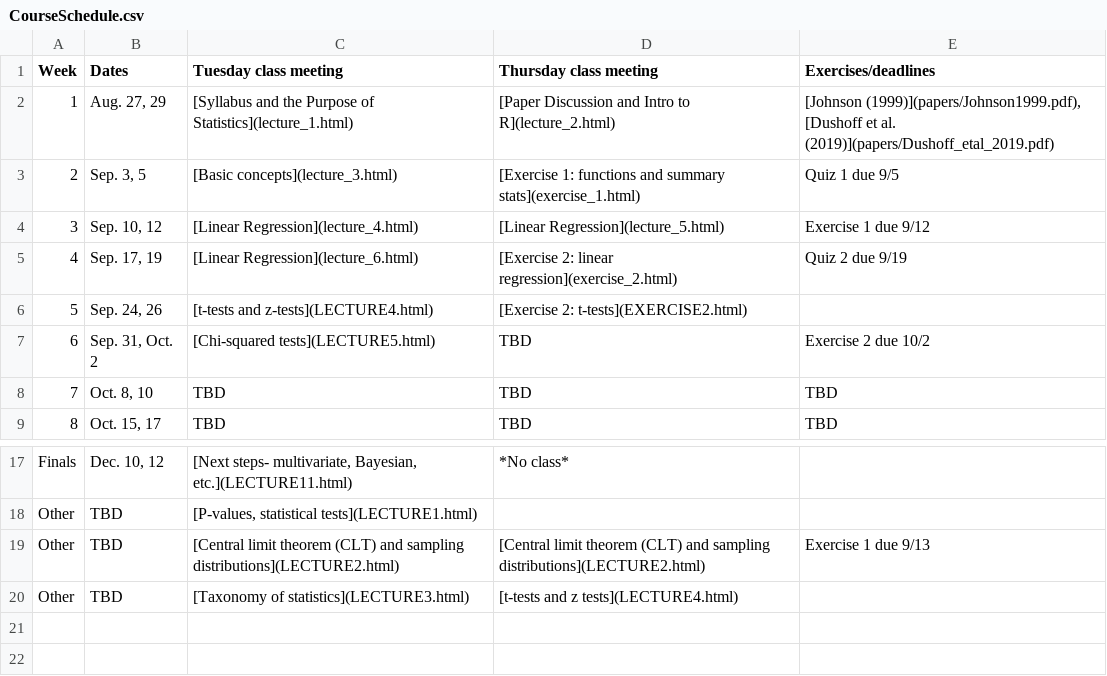
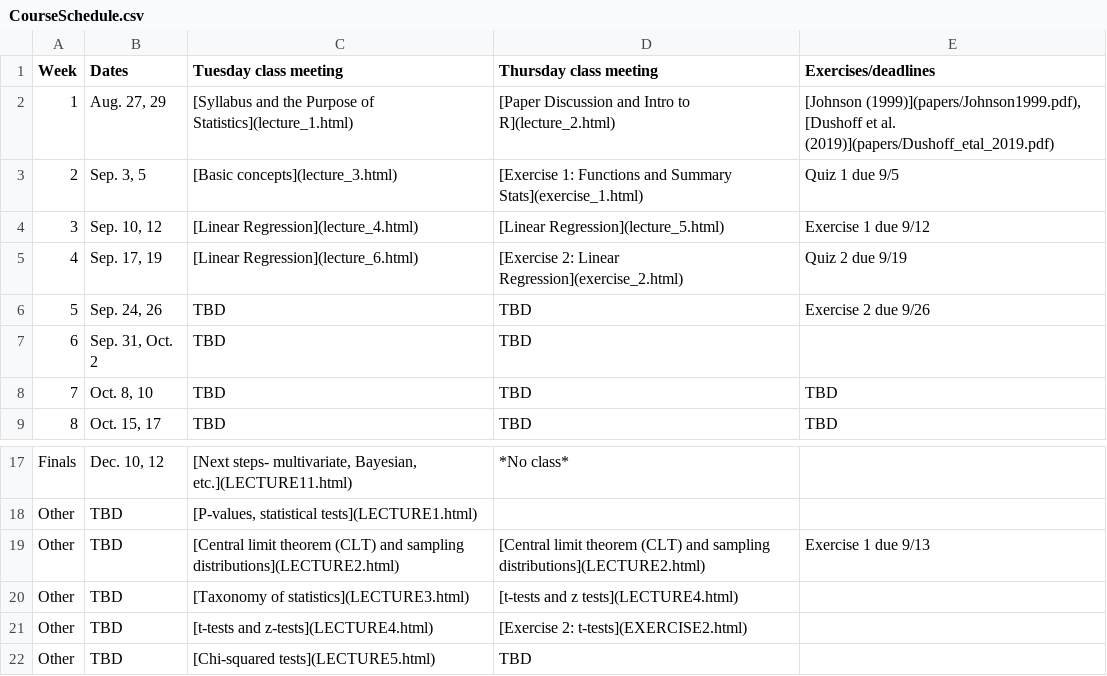
Before and after one commit to brianfolt/NRES_710, a CSV file: CourseSchedule.csv, drawn as a sheet; only a part is shown, gaps mark what is left out.

Commit message:
working on lecture 6

```diff
--- a/CourseSchedule.csv
+++ b/CourseSchedule.csv
@@ -2,7 +2,7 @@ Week,Dates,Tuesday class meeting,Thursday class meeting,Exercises/deadlines
 1,"Aug. 27, 29",[Syllabus and the Purpose of Statistics](lecture_1.html),[Paper Discussion and Intro to R](lecture_2.html),"[Johnson (1999)](papers/Johnson1999.pdf), [Dushoff et al. (2019)](papers/Dushoff_etal_2019.pdf)"
-2,"Sep. 3, 5",[Basic concepts](lecture_3.html),[Exercise 1: functions and summary stats](exercise_1.html),Quiz 1 due 9/5
+2,"Sep. 3, 5",[Basic concepts](lecture_3.html),[Exercise 1: Functions and Summary Stats](exercise_1.html),Quiz 1 due 9/5
 3,"Sep. 10, 12",[Linear Regression](lecture_4.html),[Linear Regression](lecture_5.html),Exercise 1 due 9/12
-4,"Sep. 17, 19",[Linear Regression](lecture_6.html),[Exercise 2: linear regression](exercise_2.html),Quiz 2 due 9/19
-5,"Sep. 24, 26",[t-tests and z-tests](LECTURE4.html),[Exercise 2: t-tests](EXERCISE2.html),
-6,"Sep. 31, Oct. 2",[Chi-squared tests](LECTURE5.html),TBD,Exercise 2 due 10/2
+4,"Sep. 17, 19",[Linear Regression](lecture_6.html),[Exercise 2: Linear Regression](exercise_2.html),Quiz 2 due 9/19
+5,"Sep. 24, 26",TBD,TBD,Exercise 2 due 9/26
+6,"Sep. 31, Oct. 2",TBD,TBD,
 7,"Oct. 8, 10",TBD,TBD,TBD
@@ -20 +20,3 @@ Other,TBD,[Central limit theorem (CLT) and sampling distributions](LECTURE2.html
 Other,TBD,[Taxonomy of statistics](LECTURE3.html),[t-tests and z tests](LECTURE4.html),
+Other,TBD,[t-tests and z-tests](LECTURE4.html),[Exercise 2: t-tests](EXERCISE2.html),
+Other,TBD,[Chi-squared tests](LECTURE5.html),TBD,
```
Also changed, not shown: 27 other files.
